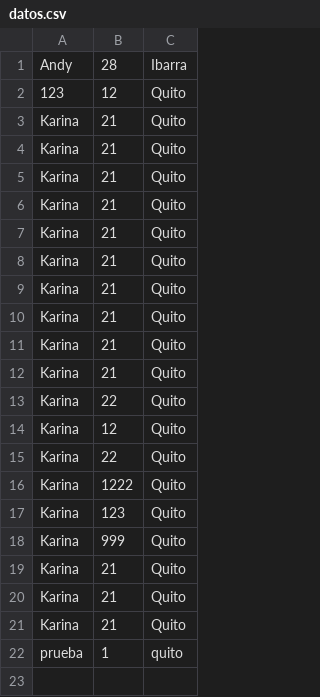
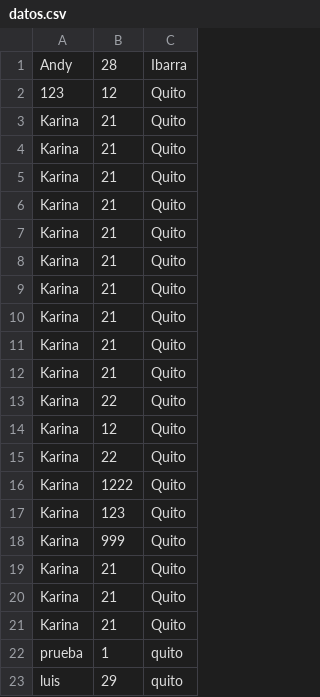
Before and after one commit to mejimenezj/APLICACIONES-DE-DESARROLLO-WEB-2024_2025, a CSV file: datos/datos.csv, drawn as a sheet; the diff names each change by its address in the sheet, - before the commit and + after, or states it on an @@ line.

```diff
--- a/datos/datos.csv
+++ b/datos/datos.csv
+row 23: luis | 29 | quito
```
Also changed, not shown: 2 other files.
